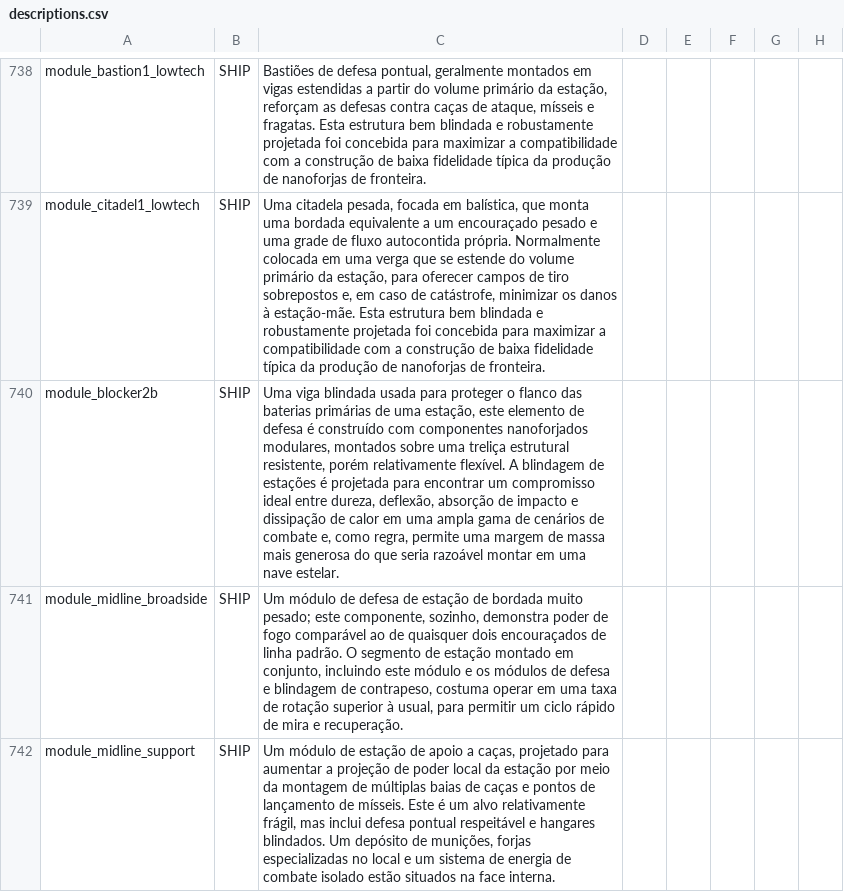
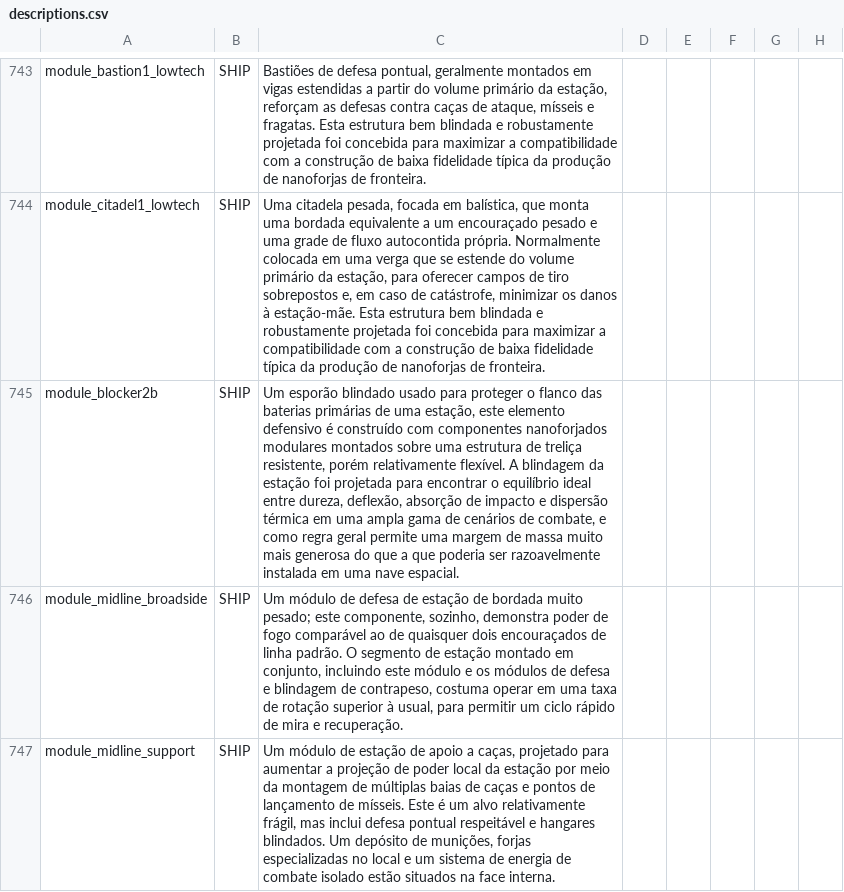
Before and after one commit to ArturMoreiraDeCarvalho/starsector-ptbr, a CSV file: kit/PTBR_Patch/localization/data/strings/descriptions.csv, drawn as a sheet; only a part is shown, gaps mark what is left out; the diff covers the shown part only.

Commit message:
Atualiza patch PT-BR para Starsector RC9 (v1.4.0)

```diff
--- a/kit/PTBR_Patch/localization/data/strings/descriptions.csv
+++ b/kit/PTBR_Patch/localization/data/strings/descriptions.csv
@@ -1557,3 +1578,3 @@ module_bastion1_lowtech,SHIP,"Bastiões de defesa pontual, geralmente montados e
 module_citadel1_lowtech,SHIP,"Uma citadela pesada, focada em balística, que monta uma bordada equivalente a um encouraçado pesado e uma grade de fluxo autocontida própria. Normalmente colocada em uma verga que se estende do volume primário da estação, para oferecer campos de tiro sobrepostos e, em caso de catástrofe, minimizar os danos à estação-mãe. Esta estrutura bem blindada e robustamente projetada foi concebida para maximizar a compatibilidade com a construção de baixa fidelidade típica da produção de nanoforjas de fronteira.",,,,,
-module_blocker2b,SHIP,"Uma viga blindada usada para proteger o flanco das baterias primárias de uma estação, este elemento de defesa é construído com componentes nanoforjados modulares, montados sobre uma treliça estrutural resistente, porém relativamente flexível. A blindagem de estações é projetada para encontrar um compromisso ideal entre dureza, deflexão, absorção de impacto e dissipação de calor em uma ampla gama de cenários de combate e, como regra, permite uma margem de massa mais generosa do que seria razoável montar em uma nave estelar.",,,,,
+module_blocker2b,SHIP,"Um esporão blindado usado para proteger o flanco das baterias primárias de uma estação, este elemento defensivo é construído com componentes nanoforjados modulares montados sobre uma estrutura de treliça resistente, porém relativamente flexível. A blindagem da estação foi projetada para encontrar o equilíbrio ideal entre dureza, deflexão, absorção de impacto e dispersão térmica em uma ampla gama de cenários de combate, e como regra geral permite uma margem de massa muito mais generosa do que a que poderia ser razoavelmente instalada em uma nave espacial.",,,,,
 module_midline_broadside,SHIP,"Um módulo de defesa de estação de bordada muito pesado; este componente, sozinho, demonstra poder de fogo comparável ao de quaisquer dois encouraçados de linha padrão. O segmento de estação montado em conjunto, incluindo este módulo e os módulos de defesa e blindagem de contrapeso, costuma operar em uma taxa de rotação superior à usual, para permitir um ciclo rápido de mira e recuperação.",,,,,
```
Also changed, not shown: 5 added rows and 11 edited cells elsewhere in this file, kit/PTBR_Patch/localization/data/characters/skills/aptitude_data.csv, kit/PTBR_Patch/localization/data/hullmods/hull_mods.csv, 51 other files.
